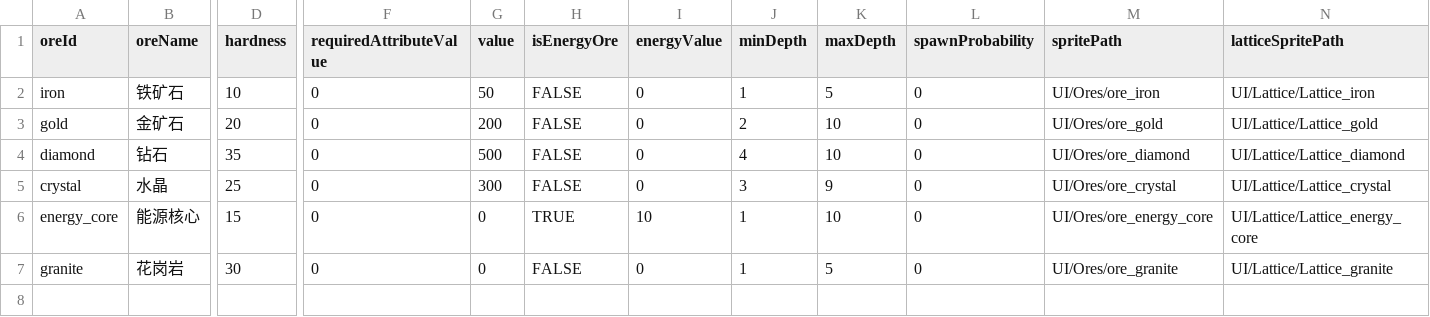
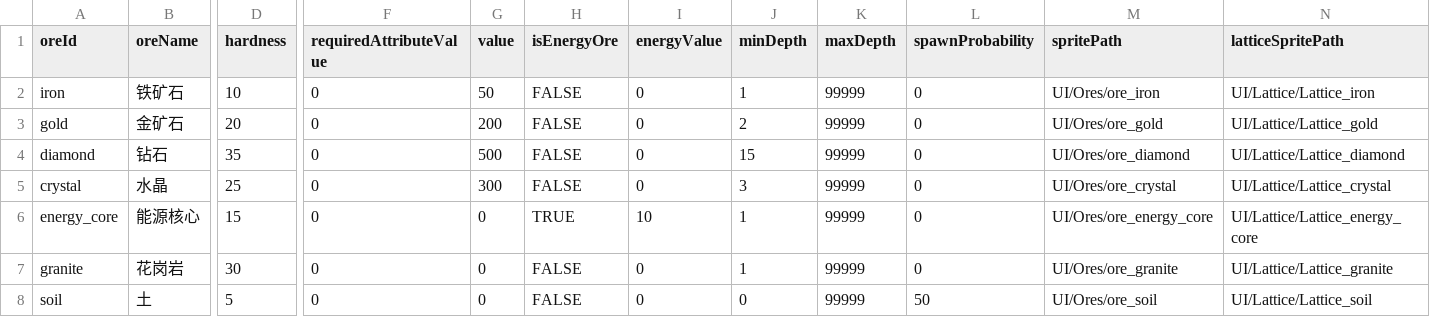
Before and after one commit to NeoYi2023/DoomsdaySSW4, a CSV file: DoomsdaySSW4/Assets/ExcelConfigs/OreConfigs_矿石配置表_示例.csv, drawn as a sheet; only a part is shown, gaps mark what is left out; rows hold the shown columns only; the diff names each change by its address in the sheet, - before the commit and + after, or states it on an @@ line.

```diff
--- a/DoomsdaySSW4/Assets/ExcelConfigs/OreConfigs_矿石配置表_示例.csv
+++ b/DoomsdaySSW4/Assets/ExcelConfigs/OreConfigs_矿石配置表_示例.csv
-K2 (maxDepth): 5
+K2 (maxDepth): 99999
-K3:K4 (maxDepth): 10
+K3:K4 (maxDepth): 99999
-J4 (minDepth): 4
+J4 (minDepth): 15
-K5 (maxDepth): 9
+K5 (maxDepth): 99999
-K6 (maxDepth): 10
+K6 (maxDepth): 99999
-K7 (maxDepth): 5
+K7 (maxDepth): 99999
+row 8: soil | 土 | 5 | 0 | 0 | FALSE | 0 | 0 | 99999 | 50 | UI/Ores/ore_soil | UI/Lattice/Lattice_soil
```
Also changed, not shown: DoomsdaySSW4/Assets/ExcelConfigs/OreSpawnConfigs_矿石生成规则配置表_示例.csv, 20 other files.
